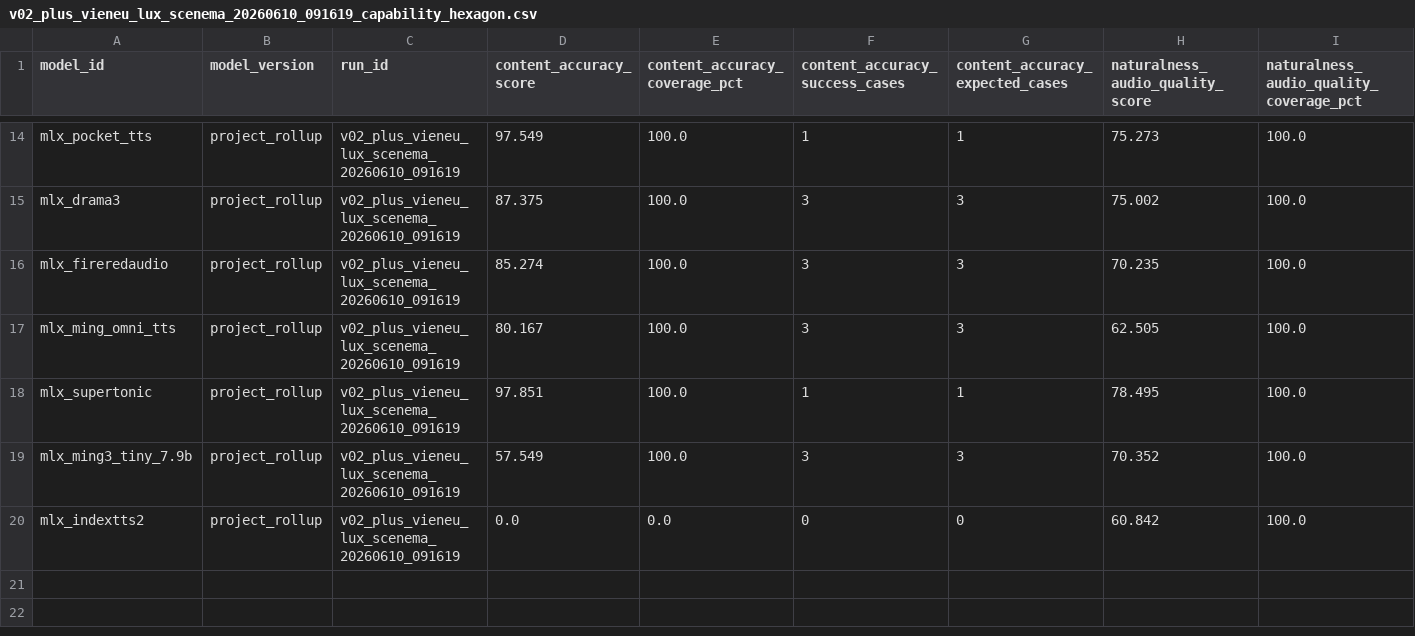
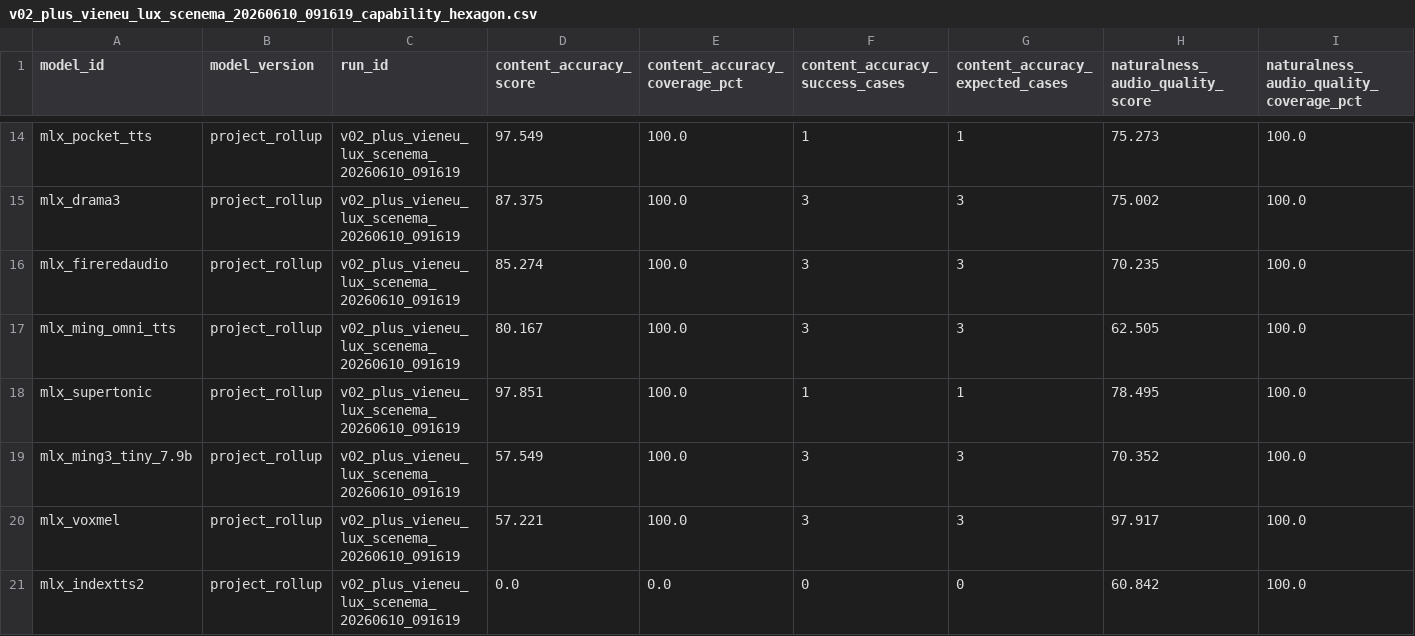
Before and after one commit to vanch007/mlx-tts-benchmarks, a CSV file: reports/v02_plus_vieneu_lux_scenema_20260610_091619_capability_hexagon.csv, drawn as a sheet; only a part is shown, gaps mark what is left out; rows hold the shown columns only; the diff names each change by its address in the sheet, - before the commit and + after, or states it on an @@ line.

```diff
--- a/reports/v02_plus_vieneu_lux_scenema_20260610_091619_capability_hexagon.csv
+++ b/reports/v02_plus_vieneu_lux_scenema_20260610_091619_capability_hexagon.csv
+row 20: mlx_voxmel | project_rollup | v02_plus_vieneu_lux_scenema_20260610_091619 | 57.221 | 100.0 | 3 | 3 | 97.917 | 100.0
```
Also changed, not shown: reports/v02_plus_vieneu_lux_scenema_20260610_091619_audio_anomalies.csv, reports/v02_plus_vieneu_lux_scenema_20260610_091619_capability_hexagon_axes.csv, 31 other files.
